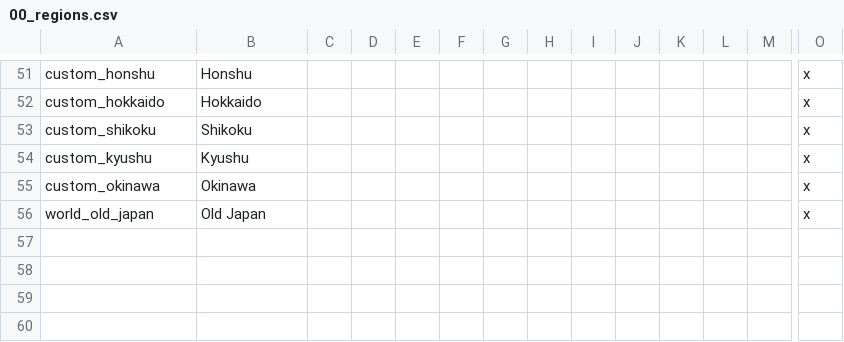
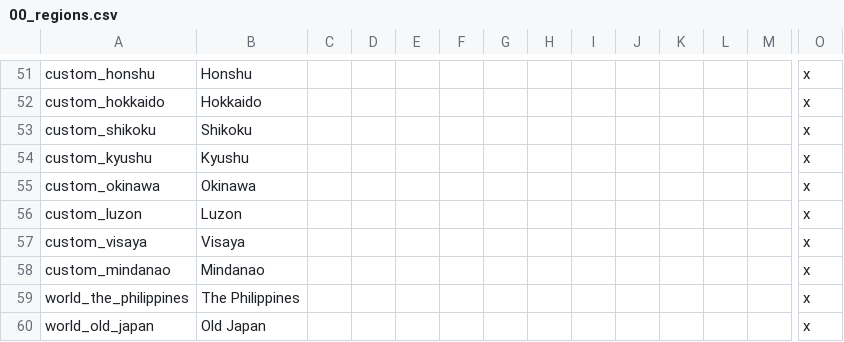
Before and after one commit to derdang/posttoyo, a CSV file: After the End Orientalis/localisation/00_regions.csv, drawn as a sheet; only a part is shown, gaps mark what is left out; rows hold the shown columns only; the diff names each change by its address in the sheet, - before the commit and + after, or states it on an @@ line.

Commit message:
Adding The Philippines and Taiwan to the Earthquake List

```diff
--- a/After the End Orientalis/localisation/00_regions.csv
+++ b/After the End Orientalis/localisation/00_regions.csv
+row 56: custom_luzon | Luzon |  |  |  |  |  |  |  |  |  |  |  | x
+row 57: custom_visaya | Visaya |  |  |  |  |  |  |  |  |  |  |  | x
+row 58: custom_mindanao | Mindanao |  |  |  |  |  |  |  |  |  |  |  | x
+row 59: world_the_philippines | The Philippines |  |  |  |  |  |  |  |  |  |  |  | x
```
Also changed, not shown: 2 other files.
